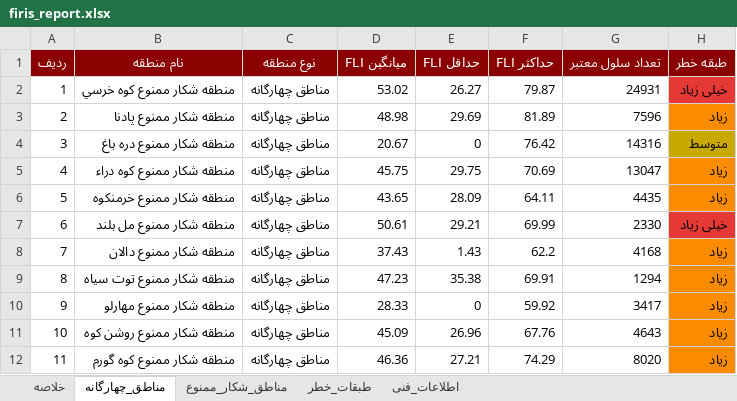
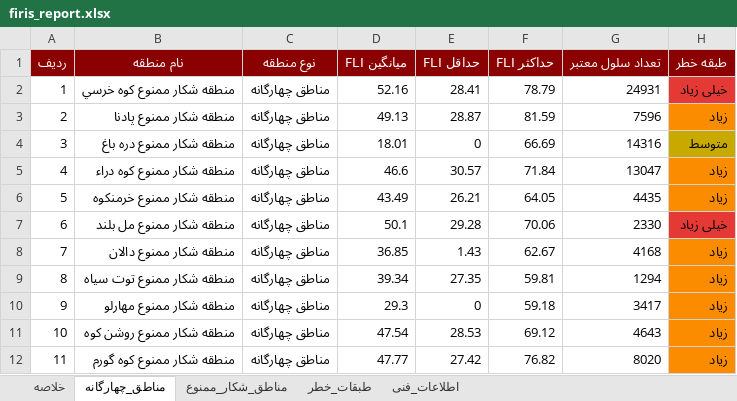
Before and after one commit to hashempoorsadegh214-prog/FIRIS, an Excel workbook: data/report/firis_report.xlsx, sheet مناطق_چهارگانه, drawn as a sheet; only a part is shown; values as stored, in another font and other column widths than the file's, no borders; the diff covers the shown part only; the diff names each change by its address in the sheet, - before the commit and + after, or states it on an @@ line.

```diff
--- a/data/report/firis_report.xlsx (sheet مناطق_چهارگانه)
+++ b/data/report/firis_report.xlsx (sheet مناطق_چهارگانه)
-D2 (میانگین FLI): 53.02
+D2 (میانگین FLI): 52.16
-E2 (حداقل FLI): 26.27
+E2 (حداقل FLI): 28.41
-F2 (حداکثر FLI): 79.87
+F2 (حداکثر FLI): 78.79
-D3 (میانگین FLI): 48.98
+D3 (میانگین FLI): 49.13
-E3 (حداقل FLI): 29.69
+E3 (حداقل FLI): 28.87
-F3 (حداکثر FLI): 81.89
+F3 (حداکثر FLI): 81.59
-D4 (میانگین FLI): 20.67
+D4 (میانگین FLI): 18.01
-F4 (حداکثر FLI): 76.42
+F4 (حداکثر FLI): 66.69
-D5 (میانگین FLI): 45.75
+D5 (میانگین FLI): 46.6
-E5 (حداقل FLI): 29.75
+E5 (حداقل FLI): 30.57
-F5 (حداکثر FLI): 70.69
+F5 (حداکثر FLI): 71.84
-D6 (میانگین FLI): 43.65
+D6 (میانگین FLI): 43.49
-E6 (حداقل FLI): 28.09
+E6 (حداقل FLI): 26.21
-F6 (حداکثر FLI): 64.11
+F6 (حداکثر FLI): 64.05
-D7 (میانگین FLI): 50.61
+D7 (میانگین FLI): 50.1
-E7 (حداقل FLI): 29.21
+E7 (حداقل FLI): 29.28
-F7 (حداکثر FLI): 69.99
+F7 (حداکثر FLI): 70.06
-D8 (میانگین FLI): 37.43
+D8 (میانگین FLI): 36.85
-F8 (حداکثر FLI): 62.2
+F8 (حداکثر FLI): 62.67
-D9 (میانگین FLI): 47.23
+D9 (میانگین FLI): 39.34
-E9 (حداقل FLI): 35.38
+E9 (حداقل FLI): 27.35
-F9 (حداکثر FLI): 69.91
+F9 (حداکثر FLI): 59.81
-D10 (میانگین FLI): 28.33
+D10 (میانگین FLI): 29.3
-F10 (حداکثر FLI): 59.92
+F10 (حداکثر FLI): 59.18
-D11 (میانگین FLI): 45.09
+D11 (میانگین FLI): 47.54
-E11 (حداقل FLI): 26.96
+E11 (حداقل FLI): 28.53
-F11 (حداکثر FLI): 67.76
+F11 (حداکثر FLI): 69.12
-D12 (میانگین FLI): 46.36
+D12 (میانگین FLI): 47.77
-E12 (حداقل FLI): 27.21
+E12 (حداقل FLI): 27.42
-F12 (حداکثر FLI): 74.29
+F12 (حداکثر FLI): 76.82
```
Also changed, not shown: 25 edited cells and cell formats elsewhere in this sheet, sheet مناطق_شکار_ممنوع, sheet طبقات_خطر, sheet خلاصه, 15 other files.
